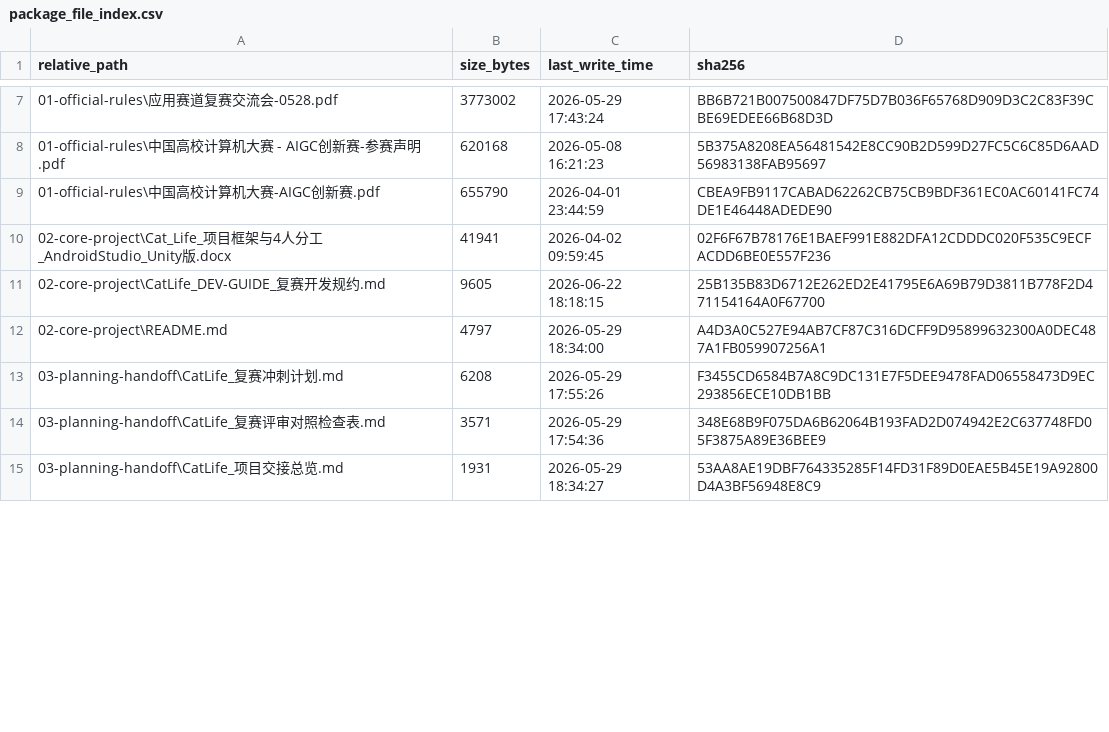
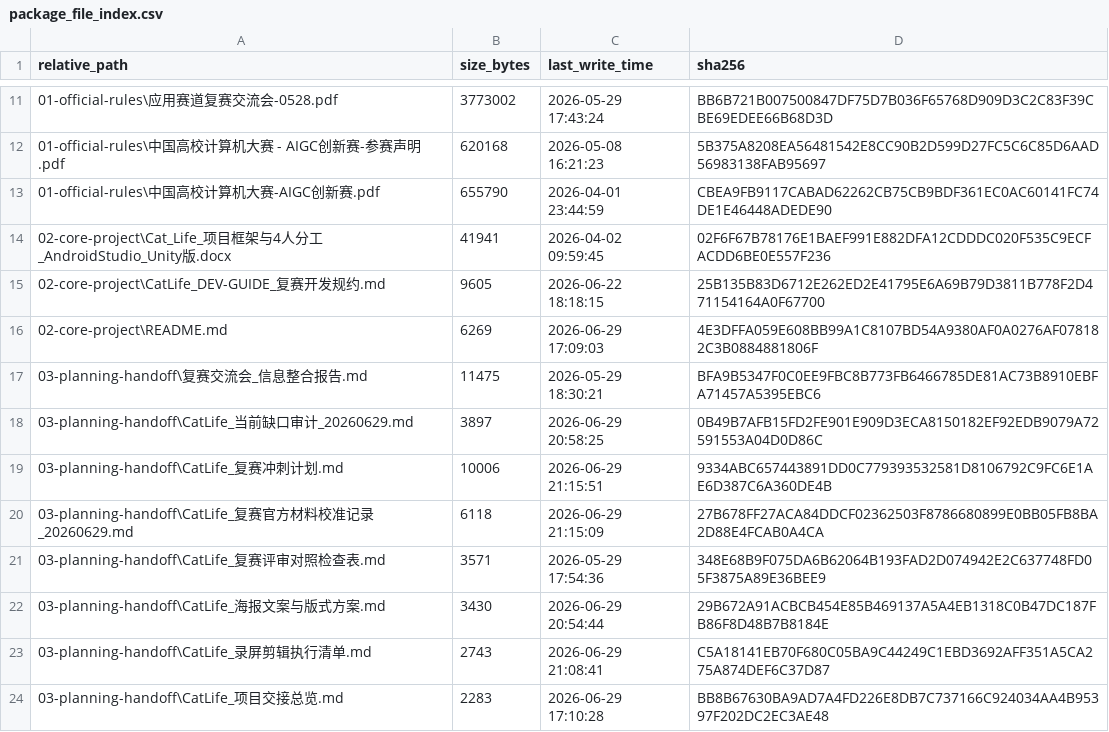
Before and after one commit to JunyeOvO/CatLife, a CSV file: 12-docs-package/00-index/package_file_index.csv, drawn as a sheet; only a part is shown, gaps mark what is left out; the diff covers the shown part only.

Commit message:
Integrate CatLife competition docs and submission prep

```diff
--- a/12-docs-package/00-index/package_file_index.csv
+++ b/12-docs-package/00-index/package_file_index.csv
@@ -11,5 +15,10 @@
 "02-core-project\CatLife_DEV-GUIDE_复赛开发规约.md","9605","2026-06-22 18:18:15","25B135B83D6712E262ED2E41795E6A69B79D3811B778F2D471154164A0F67700"
-"02-core-project\README.md","4797","2026-05-29 18:34:00","A4D3A0C527E94AB7CF87C316DCFF9D95899632300A0DEC487A1FB059907256A1"
-"03-planning-handoff\CatLife_复赛冲刺计划.md","6208","2026-05-29 17:55:26","F3455CD6584B7A8C9DC131E7F5DEE9478FAD06558473D9EC293856ECE10DB1BB"
+"02-core-project\README.md","6269","2026-06-29 17:09:03","4E3DFFA059E608BB99A1C8107BD54A9380AF0A0276AF078182C3B0884881806F"
+"03-planning-handoff\复赛交流会_信息整合报告.md","11475","2026-05-29 18:30:21","BFA9B5347F0C0EE9FBC8B773FB6466785DE81AC73B8910EBFA71457A5395EBC6"
+"03-planning-handoff\CatLife_当前缺口审计_20260629.md","3897","2026-06-29 20:58:25","0B49B7AFB15FD2FE901E909D3ECA8150182EF92EDB9079A72591553A04D0D86C"
+"03-planning-handoff\CatLife_复赛冲刺计划.md","10006","2026-06-29 21:15:51","9334ABC657443891DD0C779393532581D8106792C9FC6E1AE6D387C6A360DE4B"
+"03-planning-handoff\CatLife_复赛官方材料校准记录_20260629.md","6118","2026-06-29 21:15:09","27B678FF27ACA84DDCF02362503F8786680899E0BB05FB8BA2D88E4FCAB0A4CA"
 "03-planning-handoff\CatLife_复赛评审对照检查表.md","3571","2026-05-29 17:54:36","348E68B9F075DA6B62064B193FAD2D074942E2C637748FD05F3875A89E36BEE9"
-"03-planning-handoff\CatLife_项目交接总览.md","1931","2026-05-29 18:34:27","53AA8AE19DBF764335285F14FD31F89D0EAE5B45E19A92800D4A3BF56948E8C9"
+"03-planning-handoff\CatLife_海报文案与版式方案.md","3430","2026-06-29 20:54:44","29B672A91ACBCB454E85B469137A5A4EB1318C0B47DC187FB86F8D48B7B8184E"
+"03-planning-handoff\CatLife_录屏剪辑执行清单.md","2743","2026-06-29 21:08:41","C5A18141EB70F680C05BA9C44249C1EBD3692AFF351A5CA275A874DEF6C37D87"
+"03-planning-handoff\CatLife_项目交接总览.md","2283","2026-06-29 17:10:28","BB8B67630BA9AD7A4FD226E8DB7C737166C924034AA4B95397F202DC2EC3AE48"
```
Also changed, not shown: 15 added rows, 5 moved rows and 12 edited cells elsewhere in this file, 20 other files.
